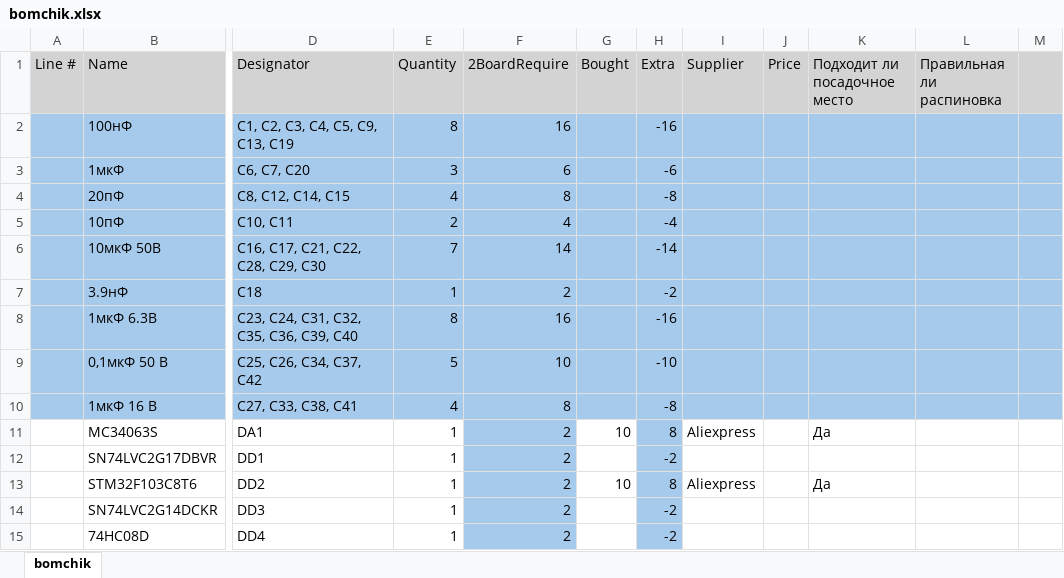
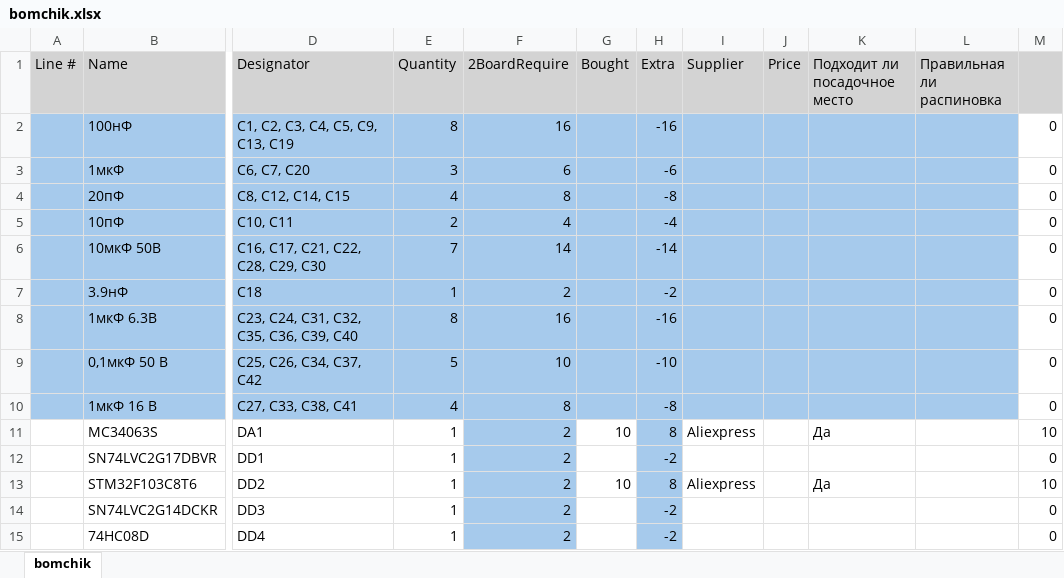
Before and after one commit to khripkinvlan/OvcharkaBoard, an Excel workbook: bomchik.xlsx, sheet bomchik, drawn as a sheet; only a part is shown, gaps mark what is left out; values as stored, in another font and other column widths than the file's, no borders; conditional formats not drawn; the diff covers the shown part only; the diff names each change by its address in the sheet, - before the commit and + after, or states it on an @@ line.

```diff
--- a/bomchik.xlsx (sheet bomchik)
+++ b/bomchik.xlsx (sheet bomchik)
-M2:M10: (empty)
+M2:M10: 0
-M2:M10 fill: #A6CAEC
+M2:M10 fill: none
-M11: (empty)
+M11: 10
-M12: (empty)
+M12: 0
-M13: (empty)
+M13: 10
-M14:M15: (empty)
+M14:M15: 0
```
Also changed, not shown: 32 edited cells and cell formats elsewhere in this sheet, 55 other files.
